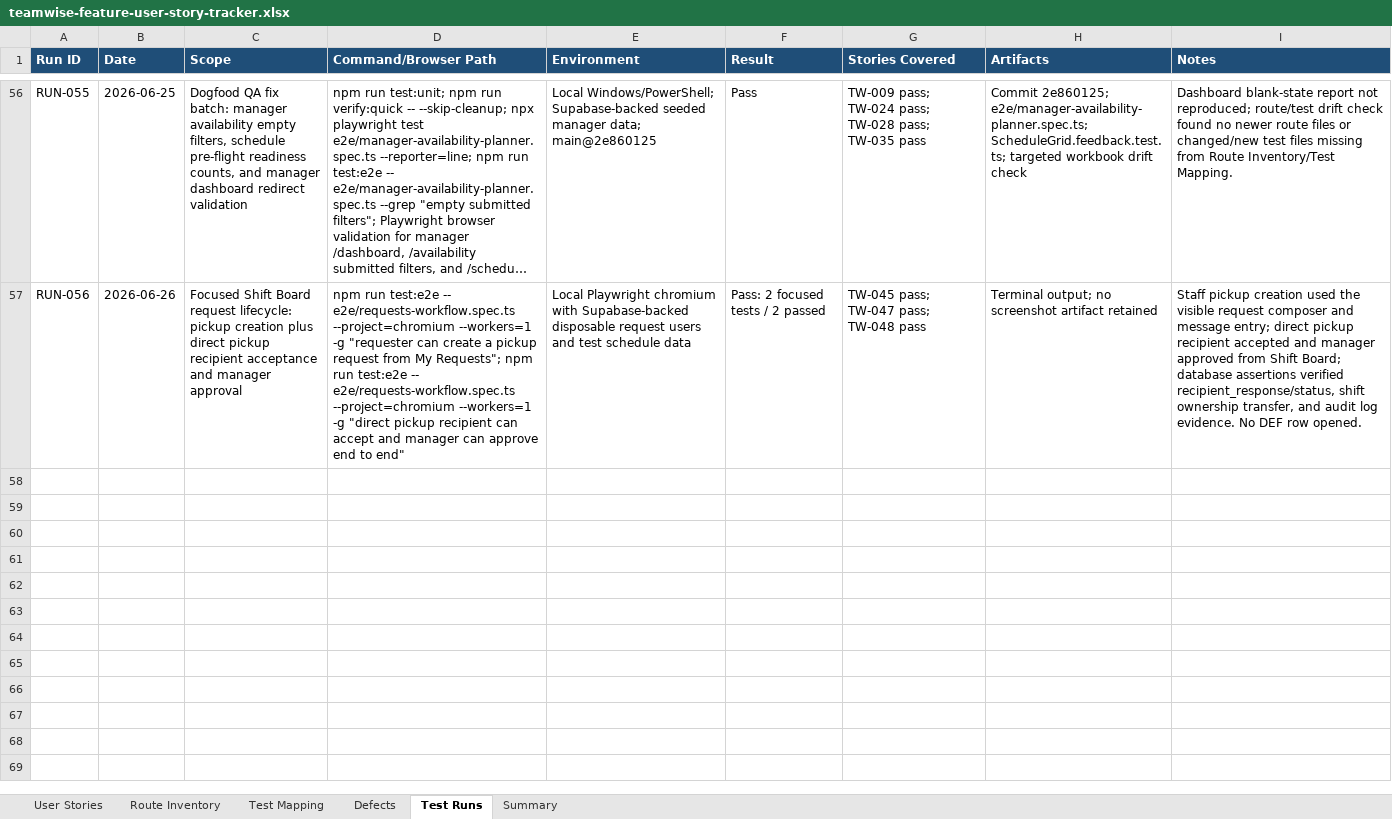
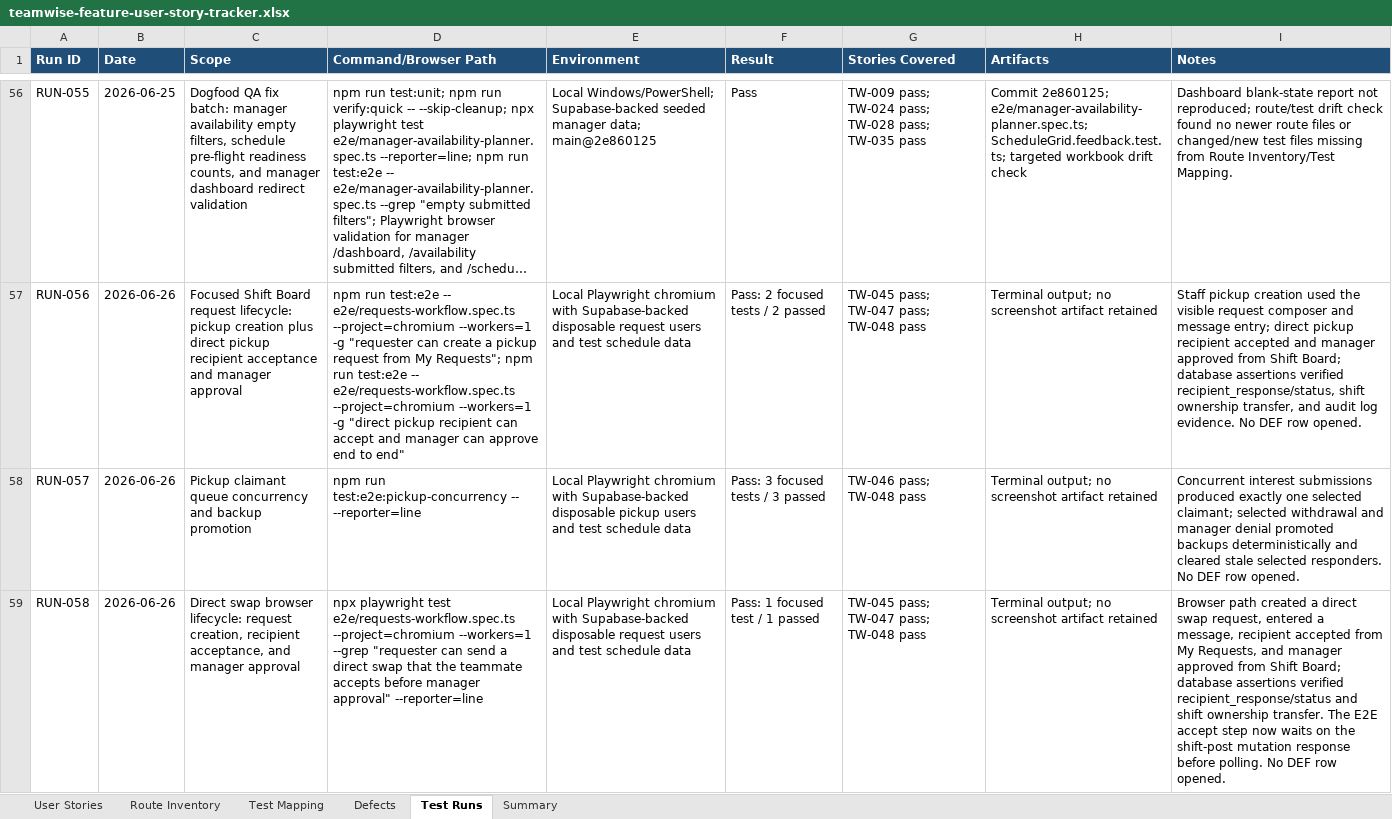
Before and after one commit to byonk19-svg/rt-scheduler, an Excel workbook: docs/teamwise-feature-user-story-tracker.xlsx, sheet Test Runs, drawn as a sheet; only a part is shown, gaps mark what is left out; long unchanged cells end in …; values as stored, in another font and other column widths than the file's, no borders; table styles not drawn; the diff names each change by its address in the sheet, - before the commit and + after, or states it on an @@ line.

Commit message:
Keep Teamwise evidence ledger shape verifiable
The tracker workbook is now maintained as an evidence ledger, so the validator needs to fail on workbook shape drift before downstream inventory checks produce misleading results. This also records fresh pickup queue and direct swap lifecycle evidence, after stabilizing the direct swap browser test to open the exact seeded request and wait for the recipient response mutation.

Constraint: Validator remains dependency-free and reads XLSX XML directly
Rejected: Exact-header equality | harmless column reordering or future additive evidence columns would make normal upkeep brittle
Rejected: Keep RUN-058 after one pass only | reviewer rerun exposed a card-lookup race, so the test now targets the seeded request ID and was rerun
Confidence: high
Scope-risk: narrow
Directive: Do not add new workbook evidence rows unless the exact recorded command has passed in the current checkout
Tested: npm run validate:teamwise; TEAMWISE_TRACKER_WORKBOOK=.tmp/teamwise-header-negative.xlsx node scripts/validate-teamwise-tracker.mjs failed on missing Run ID as expected; node --check scripts/validate-teamwise-tracker.mjs; npx prettier --check docs/TEAMWISE_TRACKER.md scripts/validate-teamwise-tracker.mjs e2e/requests-workflow.spec.ts package.json; npm run lint; npm run typecheck; git diff --check; formula_error_matches=0; npm run test:e2e:pickup-concurrency -- --reporter=line; npx playwright test e2e/requests-workflow.spec.ts --project=chromium --workers=1 --grep "requester can send a direct swap that the teammate accepts before manager approval" --reporter=line
Not-tested: Full Playwright suite

```diff
--- a/docs/teamwise-feature-user-story-tracker.xlsx (sheet Test Runs)
+++ b/docs/teamwise-feature-user-story-tracker.xlsx (sheet Test Runs)
+row 58: RUN-057 | 2026-06-26 | Pickup claimant queue concurrency and backup promotion | npm run test:e2e:pickup-concurrency -- --reporter=line | Local Playwright chromium with Supabase-backed disposable pickup users and test schedule data | Pass: 3 focused tests / 3 passed | TW-046 pass; TW-048 pass | Terminal output; no screenshot artifact retained | Concurrent interest submissions produced exactly one selected claimant; selected withdrawal and manager denial promoted backups deterministically and cleared stale selected responders. No DEF row opened.
+row 59: RUN-058 | 2026-06-26 | Direct swap browser lifecycle: request creation, recipient acceptance, and manager approval | npx playwright test e2e/requests-workflow.spec.ts --project=chromium --workers=1 --grep "requester can send a direct swap that the teammate accepts before manager approval" --reporter=line | Local Playwright chromium with Supabase-backed disposable request users and test schedule data | Pass: 1 focused test / 1 passed | TW-045 pass; TW-047 pass; TW-048 pass | Terminal output; no screenshot artifact retained | Browser path created a direct swap request, entered a message, recipient accepted from My Requests, and manager approved from Shift Board; database assertions verified recipient_response/status and shift ownership transfer. The E2E accept step now waits on the shift-post mutation response before polling. No DEF row opened.
```
Also changed, not shown: sheet User Stories, sheet Test Mapping, sheet Summary, 3 other files.
